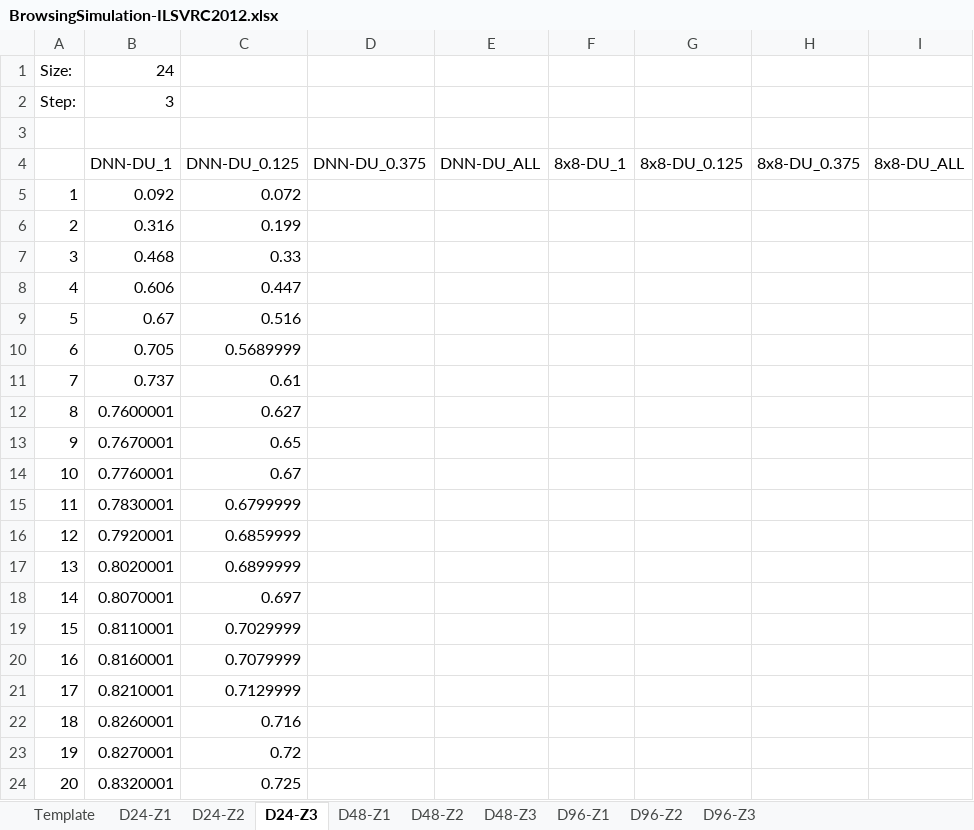
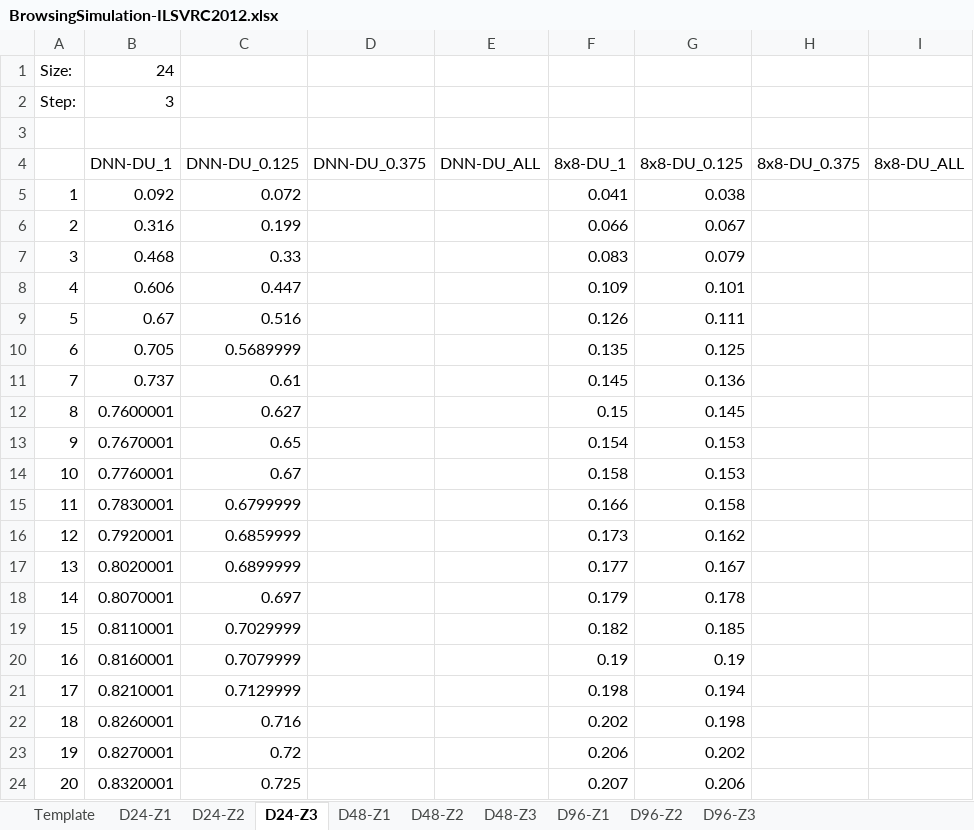
Before and after one commit to GregorKovalcik/BrowsingSimulator, an Excel workbook: class-search/BrowsingSimulation-ILSVRC2012.xlsx, sheet D24-Z3, drawn as a sheet; values as stored, in another font and other column widths than the file's, no borders; charts and pictures not drawn; the diff names each change by its address in the sheet, - before the commit and + after, or states it on an @@ line.

```diff
--- a/class-search/BrowsingSimulation-ILSVRC2012.xlsx (sheet D24-Z3)
+++ b/class-search/BrowsingSimulation-ILSVRC2012.xlsx (sheet D24-Z3)
-F5 (8x8-DU_1): (empty)
+F5 (8x8-DU_1): 0.041
-G5 (8x8-DU_0.125): (empty)
+G5 (8x8-DU_0.125): 0.038
-F6 (8x8-DU_1): (empty)
+F6 (8x8-DU_1): 0.066
-G6 (8x8-DU_0.125): (empty)
+G6 (8x8-DU_0.125): 0.067
-F7 (8x8-DU_1): (empty)
+F7 (8x8-DU_1): 0.083
-G7 (8x8-DU_0.125): (empty)
+G7 (8x8-DU_0.125): 0.079
-F8 (8x8-DU_1): (empty)
+F8 (8x8-DU_1): 0.109
-G8 (8x8-DU_0.125): (empty)
+G8 (8x8-DU_0.125): 0.101
-F9 (8x8-DU_1): (empty)
+F9 (8x8-DU_1): 0.126
-G9 (8x8-DU_0.125): (empty)
+G9 (8x8-DU_0.125): 0.111
-F10 (8x8-DU_1): (empty)
+F10 (8x8-DU_1): 0.135
-G10 (8x8-DU_0.125): (empty)
+G10 (8x8-DU_0.125): 0.125
-F11 (8x8-DU_1): (empty)
+F11 (8x8-DU_1): 0.145
-G11 (8x8-DU_0.125): (empty)
+G11 (8x8-DU_0.125): 0.136
-F12 (8x8-DU_1): (empty)
+F12 (8x8-DU_1): 0.15
-G12 (8x8-DU_0.125): (empty)
+G12 (8x8-DU_0.125): 0.145
-F13 (8x8-DU_1): (empty)
+F13 (8x8-DU_1): 0.154
-G13:G14 (8x8-DU_0.125): (empty)
+G13:G14 (8x8-DU_0.125): 0.153
-F14 (8x8-DU_1): (empty)
+F14 (8x8-DU_1): 0.158
-F15 (8x8-DU_1): (empty)
+F15 (8x8-DU_1): 0.166
-G15 (8x8-DU_0.125): (empty)
+G15 (8x8-DU_0.125): 0.158
-F16 (8x8-DU_1): (empty)
+F16 (8x8-DU_1): 0.173
-G16 (8x8-DU_0.125): (empty)
+G16 (8x8-DU_0.125): 0.162
-F17 (8x8-DU_1): (empty)
+F17 (8x8-DU_1): 0.177
-G17 (8x8-DU_0.125): (empty)
+G17 (8x8-DU_0.125): 0.167
-F18 (8x8-DU_1): (empty)
+F18 (8x8-DU_1): 0.179
-G18 (8x8-DU_0.125): (empty)
+G18 (8x8-DU_0.125): 0.178
-F19 (8x8-DU_1): (empty)
+F19 (8x8-DU_1): 0.182
-G19 (8x8-DU_0.125): (empty)
+G19 (8x8-DU_0.125): 0.185
-F20 (8x8-DU_1): (empty)
+F20 (8x8-DU_1): 0.19
-G20 (8x8-DU_0.125): (empty)
+G20 (8x8-DU_0.125): 0.19
-F21 (8x8-DU_1): (empty)
+F21 (8x8-DU_1): 0.198
-G21 (8x8-DU_0.125): (empty)
+G21 (8x8-DU_0.125): 0.194
-F22 (8x8-DU_1): (empty)
+F22 (8x8-DU_1): 0.202
-G22 (8x8-DU_0.125): (empty)
+G22 (8x8-DU_0.125): 0.198
-F23 (8x8-DU_1): (empty)
+F23 (8x8-DU_1): 0.206
-G23 (8x8-DU_0.125): (empty)
+G23 (8x8-DU_0.125): 0.202
-F24 (8x8-DU_1): (empty)
+F24 (8x8-DU_1): 0.207
-G24 (8x8-DU_0.125): (empty)
+G24 (8x8-DU_0.125): 0.206
```
Also changed, not shown: sheet D48-Z1, sheet D96-Z3, sheet D96-Z1, sheet D24-Z1, sheet D48-Z2, sheet D96-Z2, 2 more sheets, charts or pictures.
